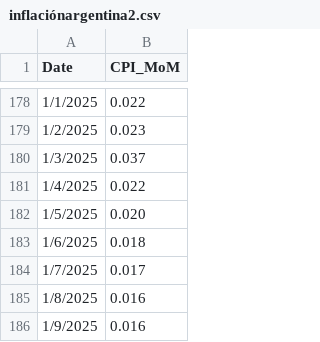
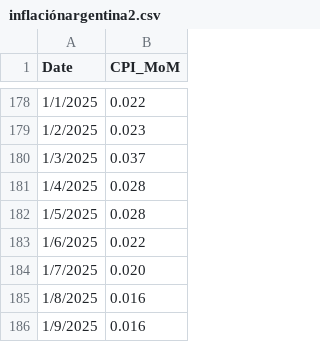
Before and after one commit to mau1878/Inflacion, a CSV file: inflaciónargentina2.csv, drawn as a sheet; only a part is shown, gaps mark what is left out.

Commit message:
Update inflaciónargentina2.csv

```diff
--- a/inflaciónargentina2.csv
+++ b/inflaciónargentina2.csv
@@ -180,6 +180,6 @@ Date,CPI_MoM
 1/3/2025,0.037
-1/4/2025,0.022
-1/5/2025,0.020
-1/6/2025,0.018
-1/7/2025,0.017
+1/4/2025,0.028
+1/5/2025,0.028
+1/6/2025,0.022
+1/7/2025,0.020
 1/8/2025,0.016
```
